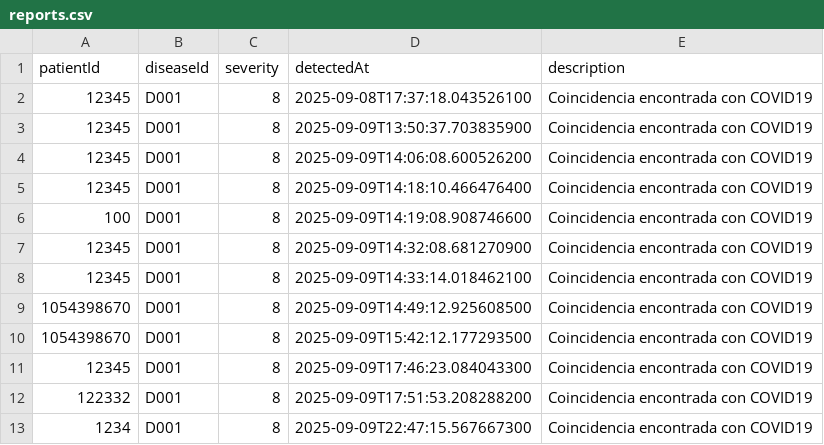
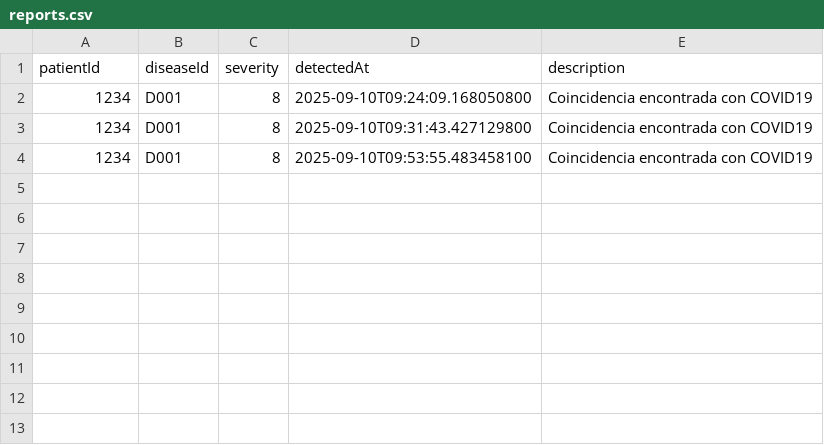
Before and after one commit to JuanCa240/SecureGenomicServer, a CSV file: data/reports.csv, drawn as a sheet.

```diff
--- a/data/reports.csv
+++ b/data/reports.csv
@@ -1,13 +1,4 @@
 patientId,diseaseId,severity,detectedAt,description
-12345,D001,8,2025-09-08T17:37:18.043526100,Coincidencia encontrada con COVID19
-12345,D001,8,2025-09-09T13:50:37.703835900,Coincidencia encontrada con COVID19
-12345,D001,8,2025-09-09T14:06:08.600526200,Coincidencia encontrada con COVID19
-12345,D001,8,2025-09-09T14:18:10.466476400,Coincidencia encontrada con COVID19
-100,D001,8,2025-09-09T14:19:08.908746600,Coincidencia encontrada con COVID19
-12345,D001,8,2025-09-09T14:32:08.681270900,Coincidencia encontrada con COVID19
-12345,D001,8,2025-09-09T14:33:14.018462100,Coincidencia encontrada con COVID19
-1054398670,D001,8,2025-09-09T14:49:12.925608500,Coincidencia encontrada con COVID19
-1054398670,D001,8,2025-09-09T15:42:12.177293500,Coincidencia encontrada con COVID19
-12345,D001,8,2025-09-09T17:46:23.084043300,Coincidencia encontrada con COVID19
-122332,D001,8,2025-09-09T17:51:53.208288200,Coincidencia encontrada con COVID19
-1234,D001,8,2025-09-09T22:47:15.567667300,Coincidencia encontrada con COVID19
+1234,D001,8,2025-09-10T09:24:09.168050800,Coincidencia encontrada con COVID19
+1234,D001,8,2025-09-10T09:31:43.427129800,Coincidencia encontrada con COVID19
+1234,D001,8,2025-09-10T09:53:55.483458100,Coincidencia encontrada con COVID19
```
Also changed, not shown: data/patients.csv, 20 other files.
